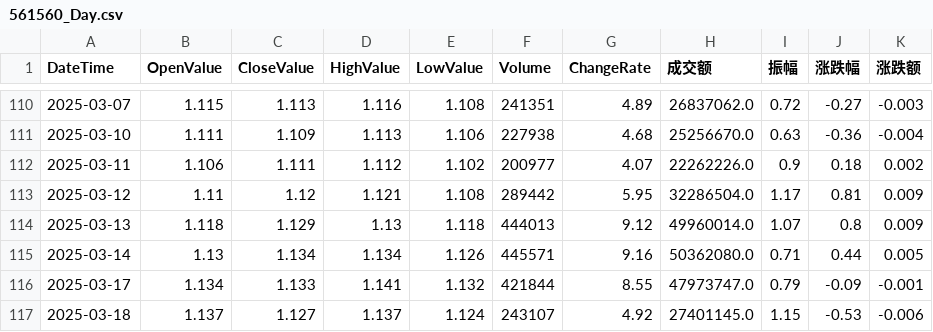
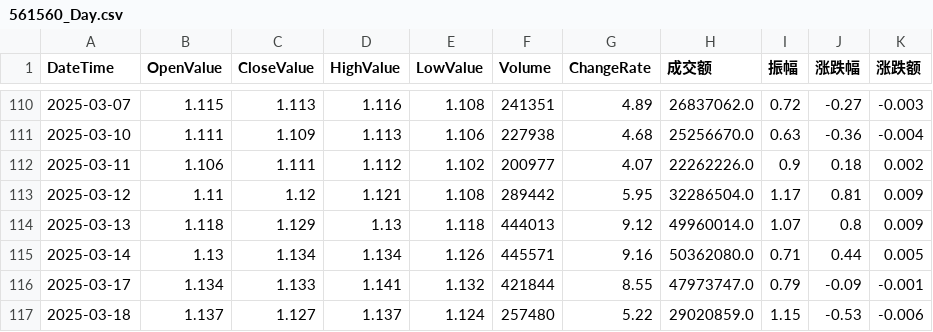
Before and after one commit to JackweiStud/guPiaoJiaoYi, a CSV file: stock_data/561560/561560_Day.csv, drawn as a sheet; only a part is shown, gaps mark what is left out.

```diff
--- a/stock_data/561560/561560_Day.csv
+++ b/stock_data/561560/561560_Day.csv
@@ -116,2 +116,2 @@ DateTime,OpenValue,CloseValue,HighValue,LowValue,Volume,ChangeRate,成交额,振
 2025-03-17,1.134,1.133,1.141,1.132,421844,8.55,47973747.0,0.79,-0.09,-0.001
-2025-03-18,1.137,1.127,1.137,1.124,243107,4.92,27401145.0,1.15,-0.53,-0.006
+2025-03-18,1.137,1.127,1.137,1.124,257480,5.22,29020859.0,1.15,-0.53,-0.006
```
Also changed, not shown: stock_data/159655/159655_Day.csv, stock_data/588180/588180_Day.csv, 1 other file.
